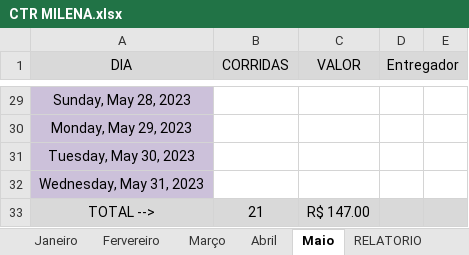
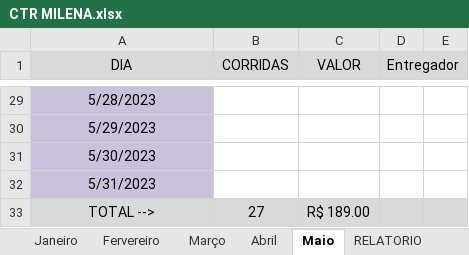
Before and after one commit to DanielGermanosilva/CORRIDAS, an Excel workbook: CTR MILENA.xlsx, sheet Maio, drawn as a sheet; only a part is shown, gaps mark what is left out; values as stored, in another font and other column widths than the file's, no borders; the diff covers the shown part only; the diff names each change by its address in the sheet, - before the commit and + after, or states it on an @@ line.

```diff
--- a/CTR MILENA.xlsx (sheet Maio)
+++ b/CTR MILENA.xlsx (sheet Maio)
-A29 (DIA): Sunday, May 28, 2023
+A29 (DIA): 5/28/2023
-A30 (DIA): Monday, May 29, 2023
+A30 (DIA): 5/29/2023
-A31 (DIA): Tuesday, May 30, 2023
+A31 (DIA): 5/30/2023
-A32 (DIA): Wednesday, May 31, 2023
+A32 (DIA): 5/31/2023
-B33 (CORRIDAS): 21
+B33 (CORRIDAS): 27
-C33 (VALOR): R$ 147.00
+C33 (VALOR): R$ 189.00
```
Also changed, not shown: 3 added rows, 3 removed rows and 24 edited cells elsewhere in this sheet.
